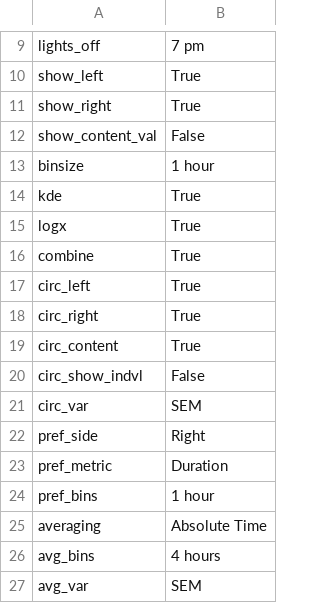
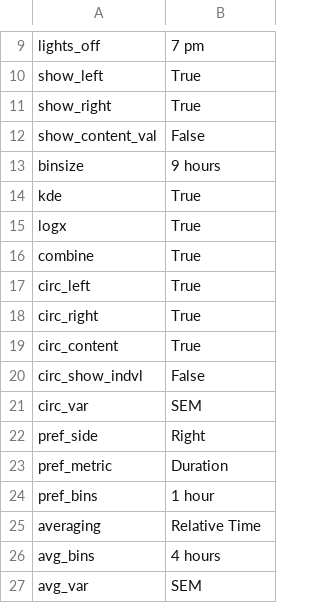
Before and after one commit to earnestt1234/SipperViz, a CSV file: memory/settings/LAST_USED.csv, drawn as a sheet; only a part is shown, gaps mark what is left out.

```diff
--- a/memory/settings/LAST_USED.csv
+++ b/memory/settings/LAST_USED.csv
@@ -12,3 +12,3 @@ show_right,True
 show_content_val,False
-binsize,1 hour
+binsize,9 hours
 kde,True
@@ -24,3 +24,3 @@ pref_metric,Duration
 pref_bins,1 hour
-averaging,Absolute Time
+averaging,Relative Time
 avg_bins,4 hours
```
Also changed, not shown: 5 other files.
